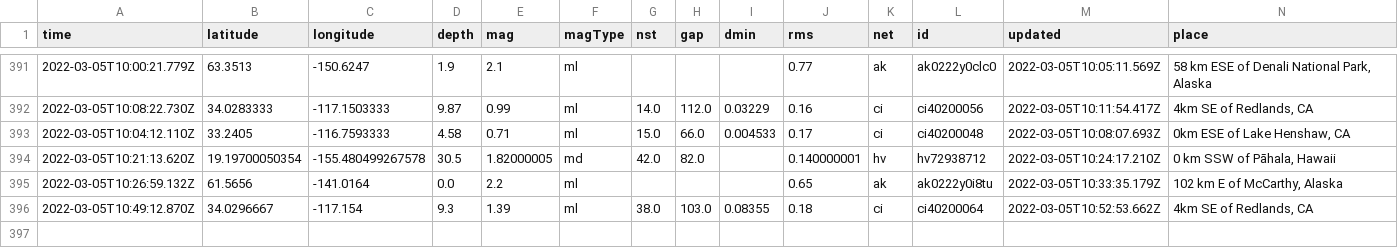
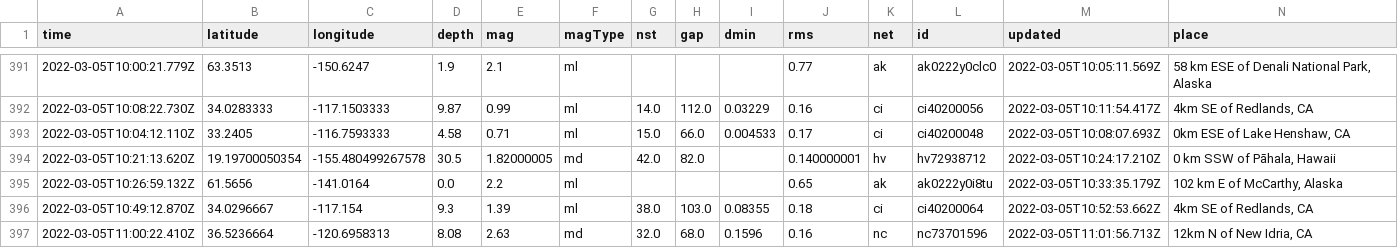
Before and after one commit to clayton-aldern/nicar-ghactions, a CSV file: usgs_main.csv, drawn as a sheet; only a part is shown, gaps mark what is left out; rows hold the shown columns only; the diff names each change by its address in the sheet, - before the commit and + after, or states it on an @@ line.

```diff
--- a/usgs_main.csv
+++ b/usgs_main.csv
+row 397: 2022-03-05T11:00:22.410Z | 36.5236664 | -120.6958313 | 8.08 | 2.63 | md | 32.0 | 68.0 | 0.1596 | 0.16 | nc | nc73701596 | 2022-03-05T11:01:56.713Z | 12km N of New Idria, CA
```
